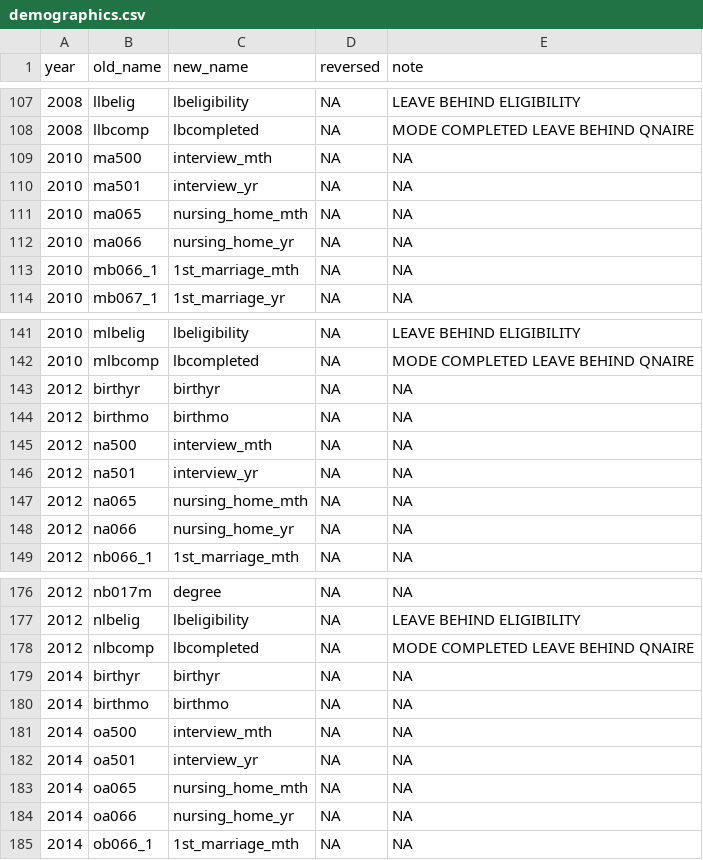
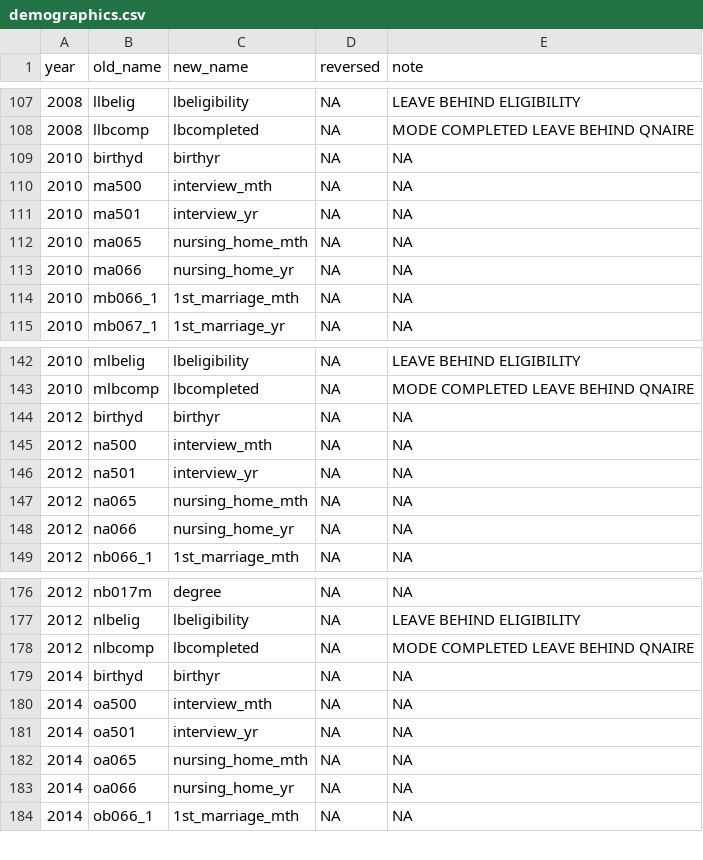
Before and after one commit to IALSA/HRS, a CSV file: data-phi-free/raw/meta/RAND-2017-02-08/demographics.csv, drawn as a sheet; only a part is shown, gaps mark what is left out.

Commit message:
Correcting birthyd

```diff
--- a/data-phi-free/raw/meta/RAND-2017-02-08/demographics.csv
+++ b/data-phi-free/raw/meta/RAND-2017-02-08/demographics.csv
@@ -108,2 +108,3 @@ year,old_name,new_name,reversed,note
 2008,llbcomp,lbcompleted,NA,MODE COMPLETED LEAVE BEHIND QNAIRE
+2010,birthyd,birthyr,NA,NA
 2010,ma500,interview_mth,NA,NA
@@ -142,4 +143,3 @@ year,old_name,new_name,reversed,note
 2010,mlbcomp,lbcompleted,NA,MODE COMPLETED LEAVE BEHIND QNAIRE
-2012,birthyr,birthyr,NA,NA
-2012,birthmo,birthmo,NA,NA
+2012,birthyd,birthyr,NA,NA
 2012,na500,interview_mth,NA,NA
@@ -178,4 +178,3 @@ year,old_name,new_name,reversed,note
 2012,nlbcomp,lbcompleted,NA,MODE COMPLETED LEAVE BEHIND QNAIRE
-2014,birthyr,birthyr,NA,NA
-2014,birthmo,birthmo,NA,NA
+2014,birthyd,birthyr,NA,NA
 2014,oa500,interview_mth,NA,NA
```
Also changed, not shown: 1 other file.
